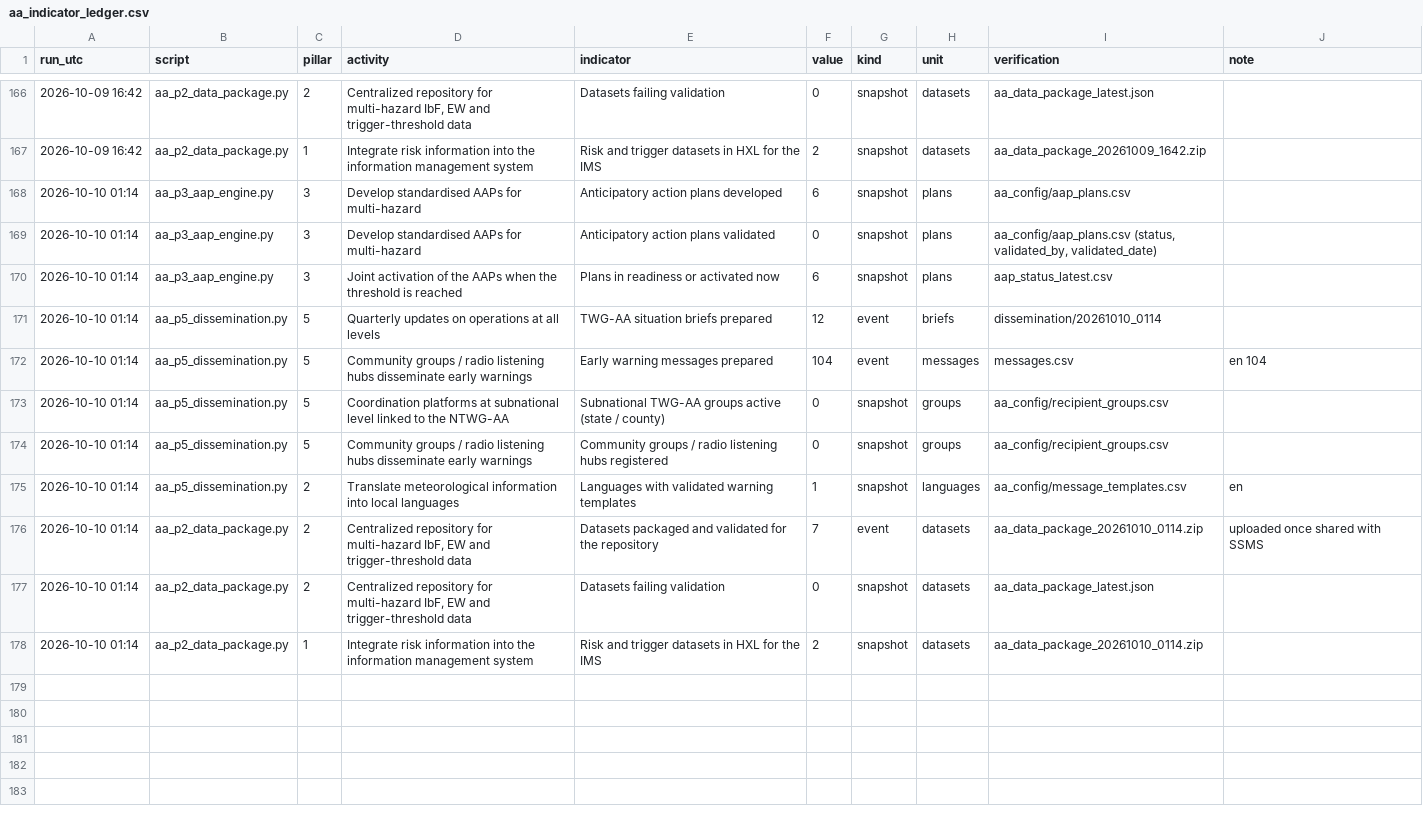
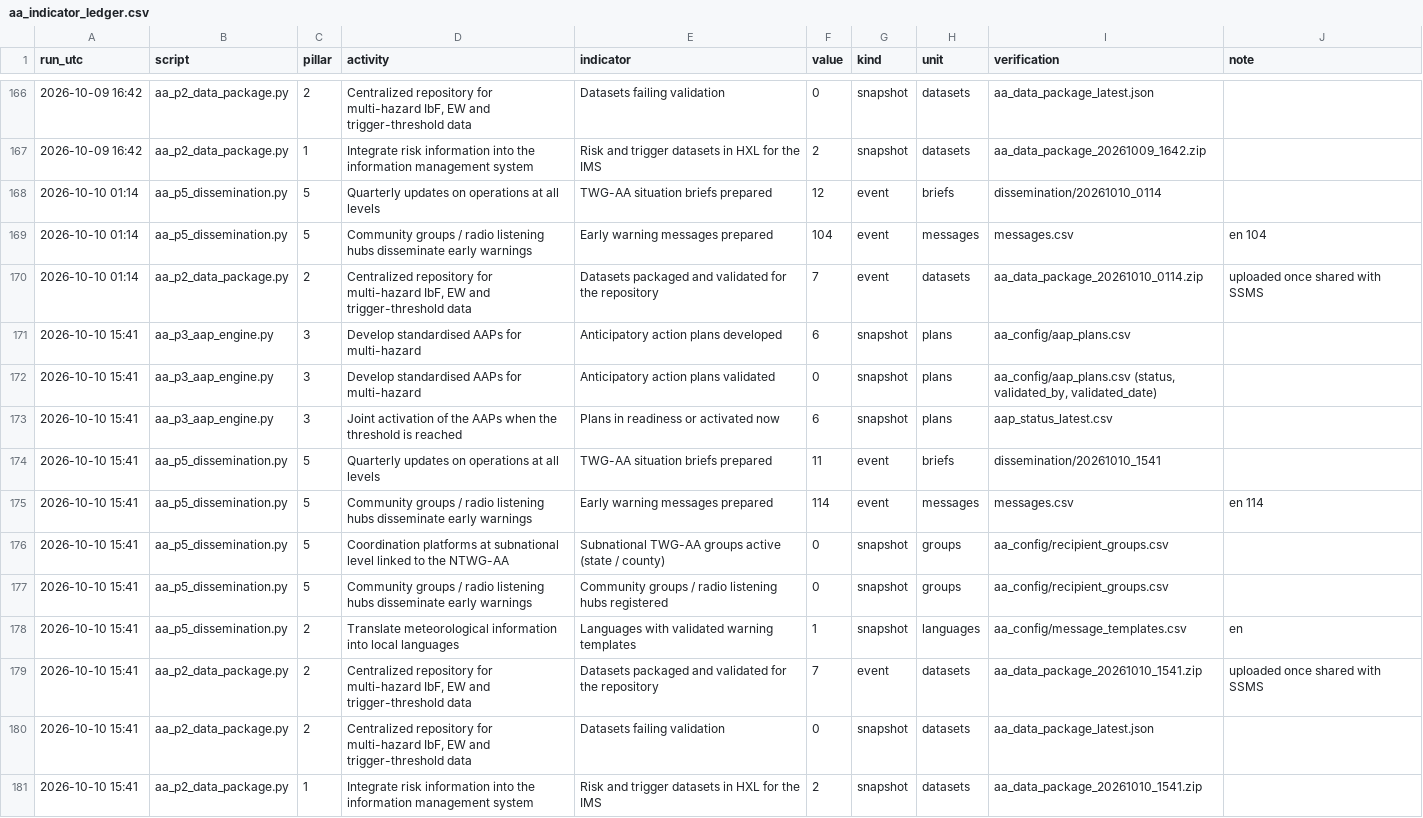
Before and after one commit to Penuelabi/altimetry-nightly, a CSV file: aa_out/aa_indicator_ledger.csv, drawn as a sheet; only a part is shown, gaps mark what is left out.

```diff
--- a/aa_out/aa_indicator_ledger.csv
+++ b/aa_out/aa_indicator_ledger.csv
@@ -167,12 +167,15 @@ run_utc,script,pillar,activity,indicator,value,kind,unit,verification,note
 2026-10-09 16:42,aa_p2_data_package.py,1,Integrate risk information into the information management system,Risk and trigger datasets in HXL for the IMS,2,snapshot,datasets,aa_data_package_20261009_1642.zip,
-2026-10-10 01:14,aa_p3_aap_engine.py,3,Develop standardised AAPs for multi-hazard,Anticipatory action plans developed,6,snapshot,plans,aa_config/aap_plans.csv,
-2026-10-10 01:14,aa_p3_aap_engine.py,3,Develop standardised AAPs for multi-hazard,Anticipatory action plans validated,0,snapshot,plans,"aa_config/aap_plans.csv (status, validated_by, validated_date)",
-2026-10-10 01:14,aa_p3_aap_engine.py,3,Joint activation of the AAPs when the threshold is reached,Plans in readiness or activated now,6,snapshot,plans,aap_status_latest.csv,
 2026-10-10 01:14,aa_p5_dissemination.py,5,Quarterly updates on operations at all levels,TWG-AA situation briefs prepared,12,event,briefs,dissemination/20261010_0114,
 2026-10-10 01:14,aa_p5_dissemination.py,5,Community groups / radio listening hubs disseminate early warnings,Early warning messages prepared,104,event,messages,messages.csv,en 104
-2026-10-10 01:14,aa_p5_dissemination.py,5,Coordination platforms at subnational level linked to the NTWG-AA,Subnational TWG-AA groups active (state / county),0,snapshot,groups,aa_config/recipient_groups.csv,
-2026-10-10 01:14,aa_p5_dissemination.py,5,Community groups / radio listening hubs disseminate early warnings,Community groups / radio listening hubs registered,0,snapshot,groups,aa_config/recipient_groups.csv,
-2026-10-10 01:14,aa_p5_dissemination.py,2,Translate meteorological information into local languages,Languages with validated warning templates,1,snapshot,languages,aa_config/message_templates.csv,en
 2026-10-10 01:14,aa_p2_data_package.py,2,"Centralized repository for multi-hazard IbF, EW and trigger-threshold data",Datasets packaged and validated for the repository,7,event,datasets,aa_data_package_20261010_0114.zip,uploaded once shared with SSMS
-2026-10-10 01:14,aa_p2_data_package.py,2,"Centralized repository for multi-hazard IbF, EW and trigger-threshold data",Datasets failing validation,0,snapshot,datasets,aa_data_package_latest.json,
-2026-10-10 01:14,aa_p2_data_package.py,1,Integrate risk information into the information management system,Risk and trigger datasets in HXL for the IMS,2,snapshot,datasets,aa_data_package_20261010_0114.zip,
+2026-10-10 15:41,aa_p3_aap_engine.py,3,Develop standardised AAPs for multi-hazard,Anticipatory action plans developed,6,snapshot,plans,aa_config/aap_plans.csv,
+2026-10-10 15:41,aa_p3_aap_engine.py,3,Develop standardised AAPs for multi-hazard,Anticipatory action plans validated,0,snapshot,plans,"aa_config/aap_plans.csv (status, validated_by, validated_date)",
+2026-10-10 15:41,aa_p3_aap_engine.py,3,Joint activation of the AAPs when the threshold is reached,Plans in readiness or activated now,6,snapshot,plans,aap_status_latest.csv,
+2026-10-10 15:41,aa_p5_dissemination.py,5,Quarterly updates on operations at all levels,TWG-AA situation briefs prepared,11,event,briefs,dissemination/20261010_1541,
+2026-10-10 15:41,aa_p5_dissemination.py,5,Community groups / radio listening hubs disseminate early warnings,Early warning messages prepared,114,event,messages,messages.csv,en 114
+2026-10-10 15:41,aa_p5_dissemination.py,5,Coordination platforms at subnational level linked to the NTWG-AA,Subnational TWG-AA groups active (state / county),0,snapshot,groups,aa_config/recipient_groups.csv,
+2026-10-10 15:41,aa_p5_dissemination.py,5,Community groups / radio listening hubs disseminate early warnings,Community groups / radio listening hubs registered,0,snapshot,groups,aa_config/recipient_groups.csv,
+2026-10-10 15:41,aa_p5_dissemination.py,2,Translate meteorological information into local languages,Languages with validated warning templates,1,snapshot,languages,aa_config/message_templates.csv,en
+2026-10-10 15:41,aa_p2_data_package.py,2,"Centralized repository for multi-hazard IbF, EW and trigger-threshold data",Datasets packaged and validated for the repository,7,event,datasets,aa_data_package_20261010_1541.zip,uploaded once shared with SSMS
+2026-10-10 15:41,aa_p2_data_package.py,2,"Centralized repository for multi-hazard IbF, EW and trigger-threshold data",Datasets failing validation,0,snapshot,datasets,aa_data_package_latest.json,
+2026-10-10 15:41,aa_p2_data_package.py,1,Integrate risk information into the information management system,Risk and trigger datasets in HXL for the IMS,2,snapshot,datasets,aa_data_package_20261010_1541.zip,
```
Also changed, not shown: aa_out/aap_rule_variables.csv, aa_out/aap_status_latest.csv, 21 other files.
